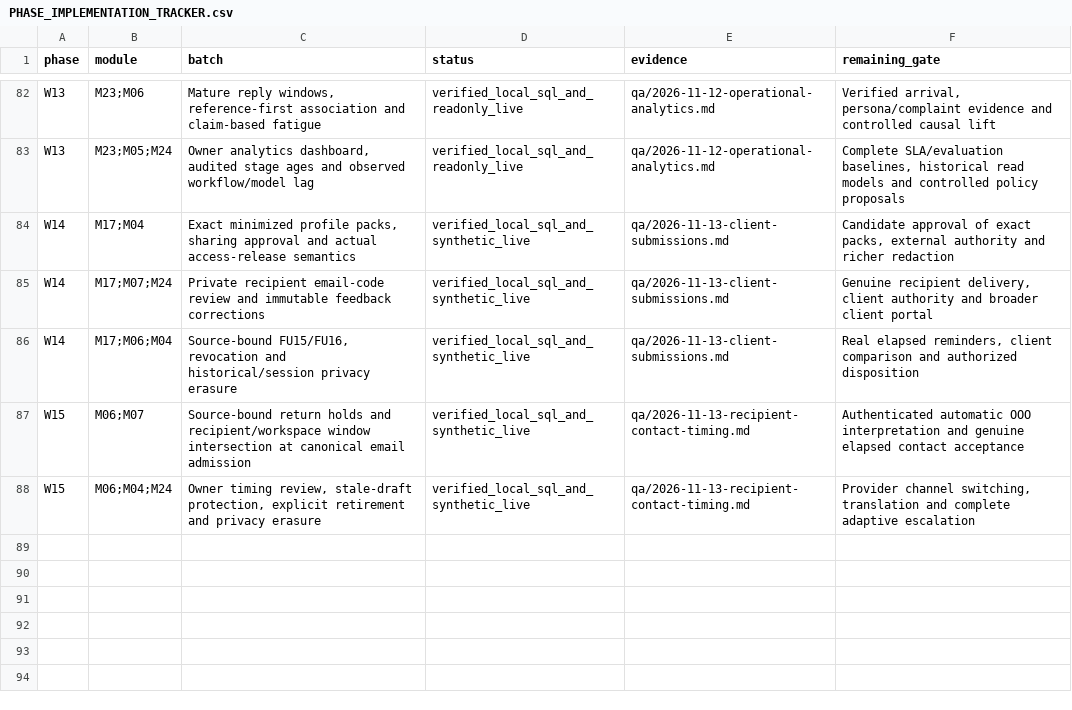
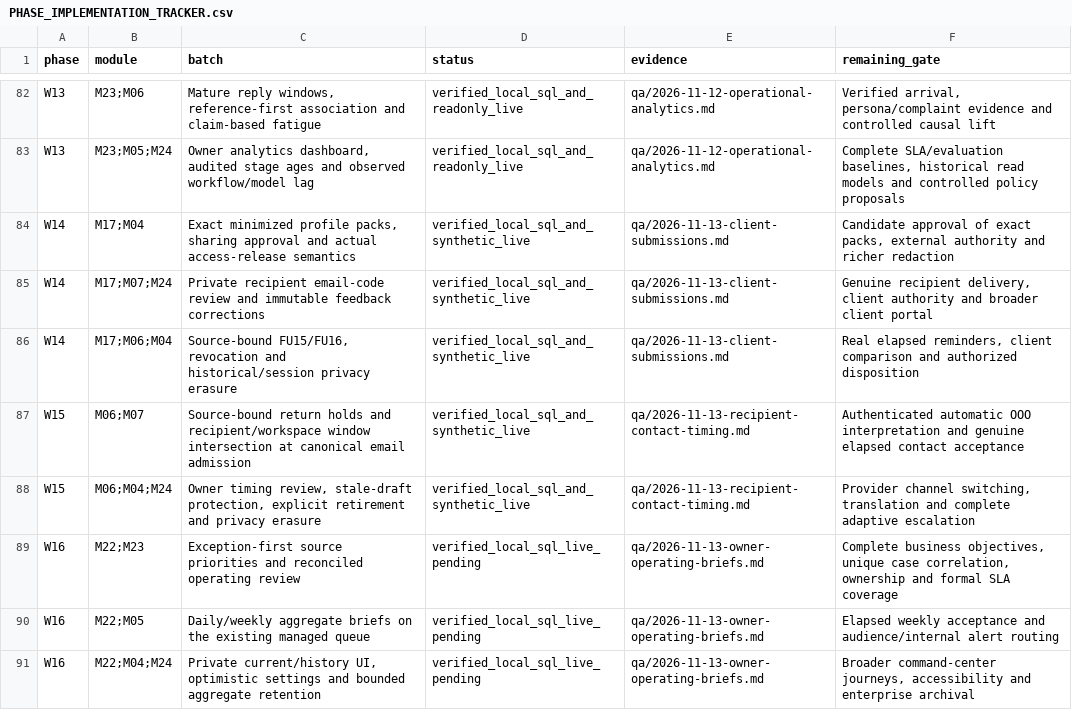
Before and after one commit to sahilk267/freehr-overseas, a CSV file: docs/PHASE_IMPLEMENTATION_TRACKER.csv, drawn as a sheet; only a part is shown, gaps mark what is left out; the diff names each change by its address in the sheet, - before the commit and + after, or states it on an @@ line.

```diff
--- a/docs/PHASE_IMPLEMENTATION_TRACKER.csv
+++ b/docs/PHASE_IMPLEMENTATION_TRACKER.csv
+row 89: W16 | M22;M23 | Exception-first source priorities and reconciled operating review | verified_local_sql_live_pending | qa/2026-11-13-owner-operating-briefs.md | Complete business objectives, unique case correlation, ownership and formal SLA coverage
+row 90: W16 | M22;M05 | Daily/weekly aggregate briefs on the existing managed queue | verified_local_sql_live_pending | qa/2026-11-13-owner-operating-briefs.md | Elapsed weekly acceptance and audience/internal alert routing
+row 91: W16 | M22;M04;M24 | Private current/history UI, optimistic settings and bounded aggregate retention | verified_local_sql_live_pending | qa/2026-11-13-owner-operating-briefs.md | Broader command-center journeys, accessibility and enterprise archival
```
Also changed, not shown: docs/REMAINING_IMPLEMENTATION_REGISTER.csv, docs/freehr-implementation-backlog.csv, 20 other files.
